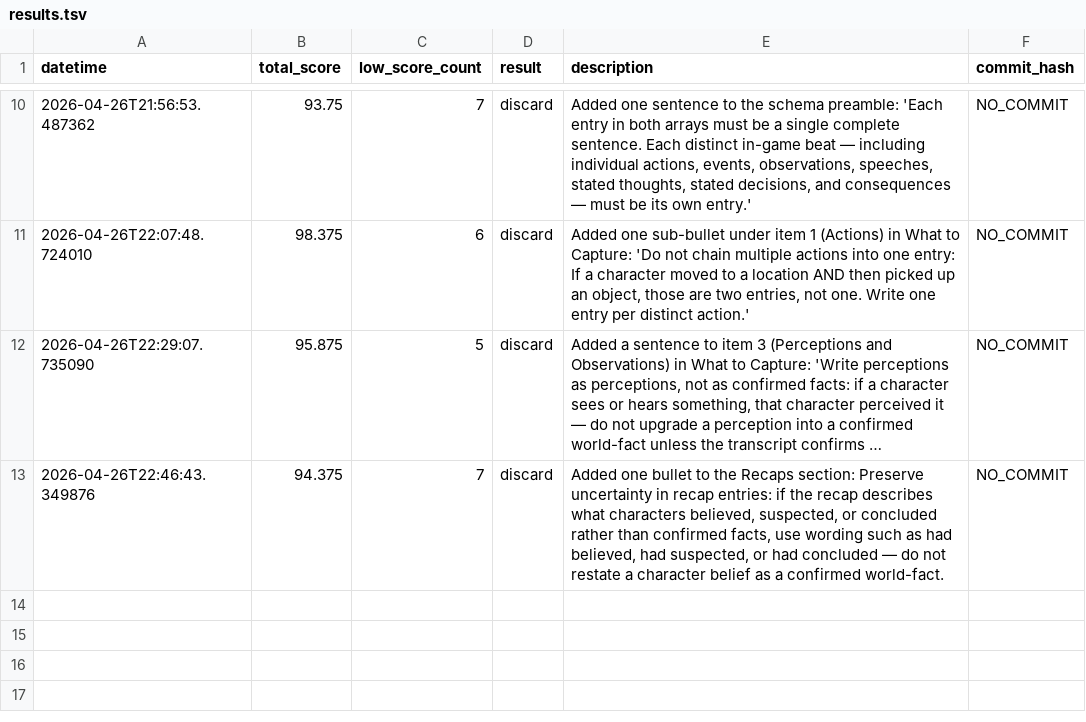
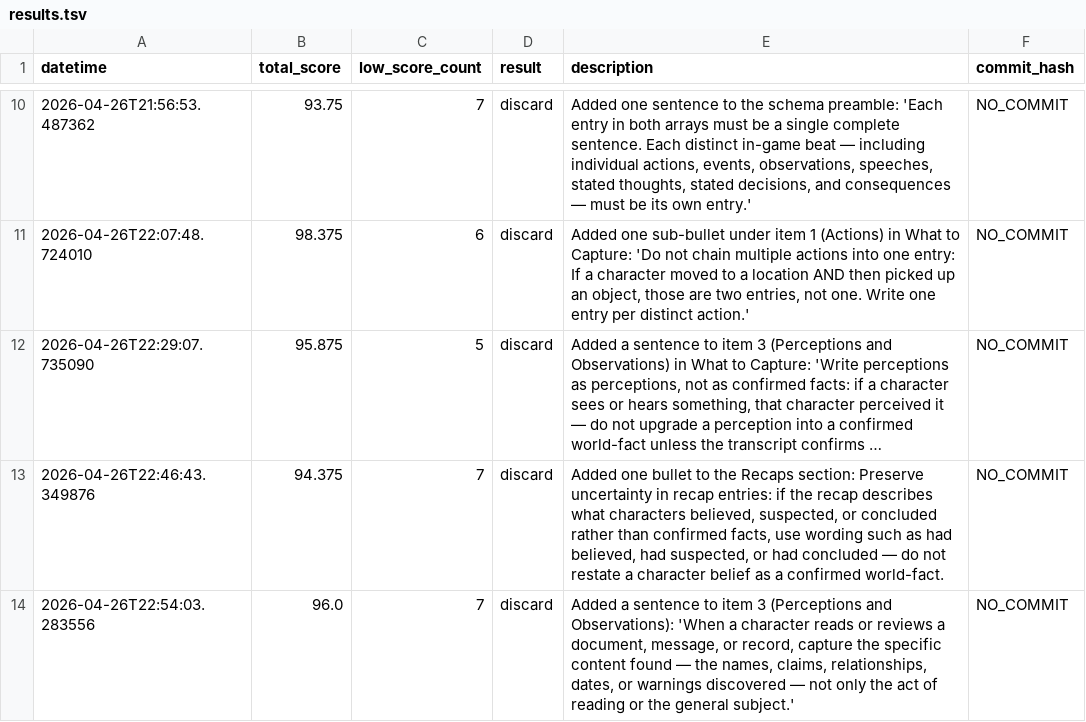
Before and after one commit to erik-saltwell/prompt-autoresearch, a TSV file: experiments/clean_transcript/results.tsv, drawn as a sheet; only a part is shown, gaps mark what is left out; long unchanged cells end in …; the diff names each change by its address in the sheet, - before the commit and + after, or states it on an @@ line.

Commit message:
Update experiment result logs for clean_transcript.

```diff
--- a/experiments/clean_transcript/results.tsv
+++ b/experiments/clean_transcript/results.tsv
+row 14: 2026-04-26T22:54:03.283556 | 96.0 | 7 | discard | Added a sentence to item 3 (Perceptions and Observations): 'When a character reads or reviews a document, message, or record, capture the specific content found — the names, claims, relationships, dates, or warnings discovered — not only the act of reading or the general subject.' | NO_COMMIT
```
Also changed, not shown: 1 other file.
